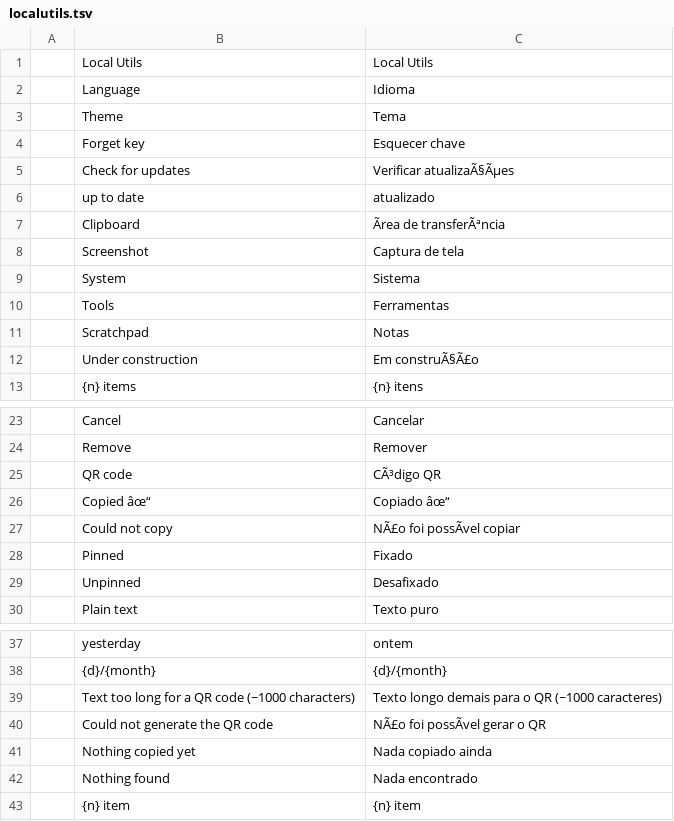
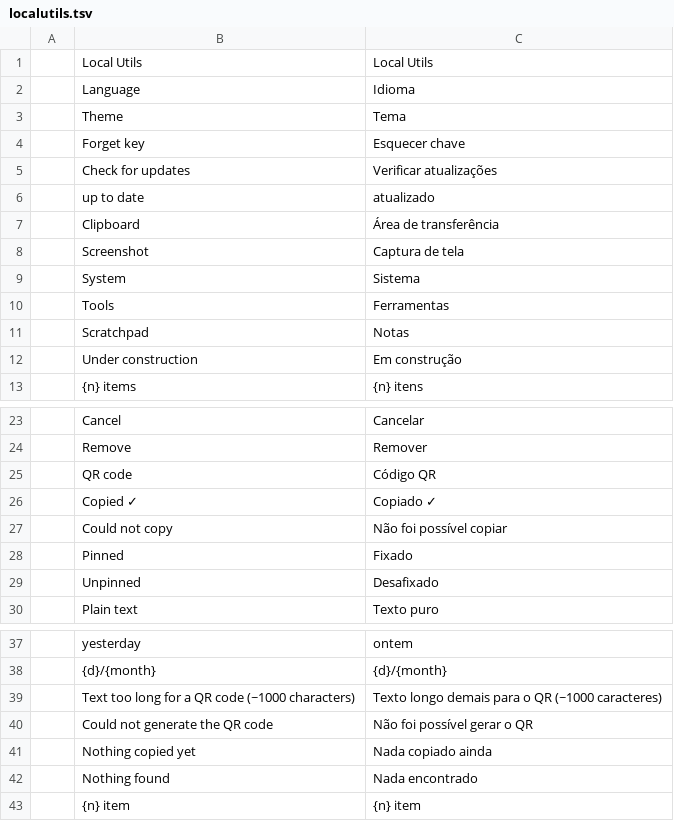
Before and after one commit to Anon5T4R/Local-Utils, a TSV file: i18n/locales/pt-br/localutils.tsv, drawn as a sheet; only a part is shown, gaps mark what is left out; removed rows and columns are numbered as before the commit, all else as after; the diff names each change by its address in the sheet, - before the commit and + after, or states it on an @@ line.

```diff
--- a/i18n/locales/pt-br/localutils.tsv
+++ b/i18n/locales/pt-br/localutils.tsv
-C5: Verificar atualizaÃ§Ãµes
+C5: Verificar atualizações
-C7: Ãrea de transferÃªncia
+C7: Área de transferência
-C12: Em construÃ§Ã£o
+C12: Em construção
-C25: CÃ³digo QR
+C25: Código QR
-row 26:  | Copied âœ“ | Copiado âœ“
+row 26:  | Copied ✓ | Copiado ✓
-C27: NÃ£o foi possÃvel copiar
+C27: Não foi possível copiar
-C40: NÃ£o foi possÃvel gerar o QR
+C40: Não foi possível gerar o QR
```
Also changed, not shown: i18n/locales/es/localutils.tsv.
